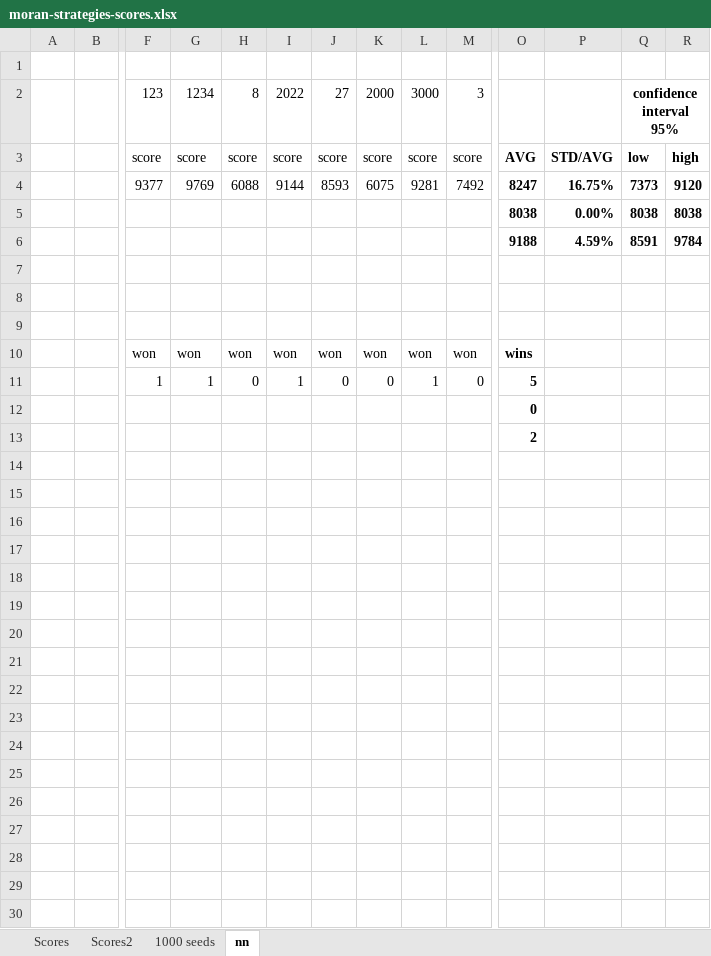
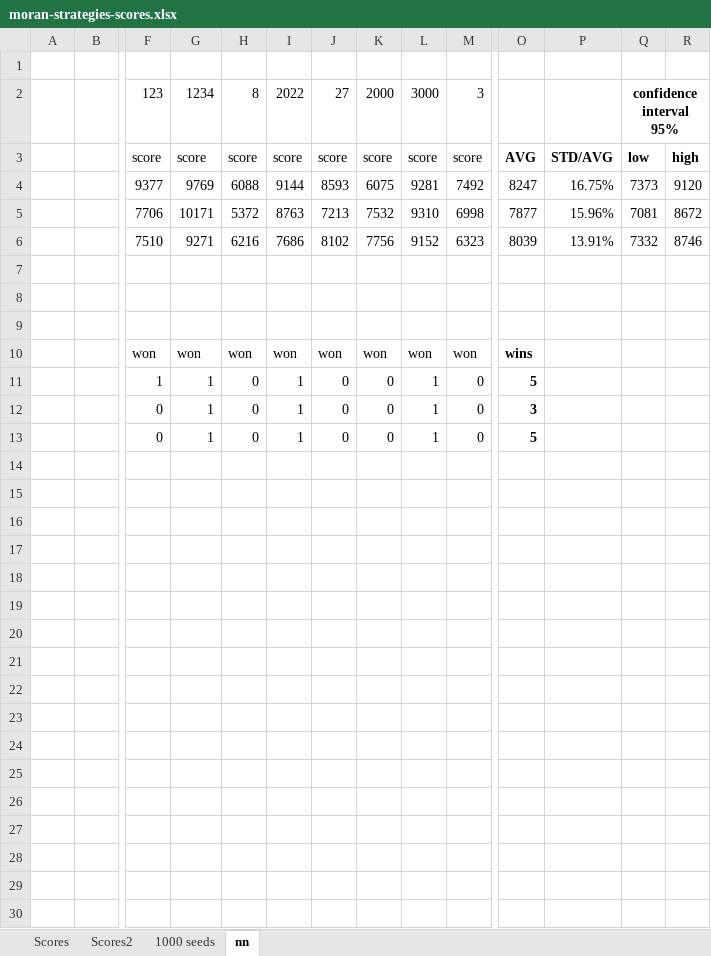
Before and after one commit to filipposkat/moran, an Excel workbook: moran-strategies-scores.xlsx, sheet nn, drawn as a sheet; only a part is shown, gaps mark what is left out; values as stored, in another font and other column widths than the file's, no borders; conditional formats not drawn; removed rows and columns are numbered as before the commit, all else as after; rows hold the shown columns only; the diff names each change by its address in the sheet, - before the commit and + after, or states it on an @@ line.

```diff
--- a/moran-strategies-scores.xlsx (sheet nn)
+++ b/moran-strategies-scores.xlsx (sheet nn)
-O4:R4 bold: on
+O4:R4 bold: off
-row 5:  |  |  |  |  |  |  |  |  |  | 8038 | 0.00% | 8038 | 8038
-row 6:  |  |  |  |  |  |  |  |  |  | 9188 | 4.59% | 8591 | 9784
+row 5:  |  | 7706 | 10171 | 5372 | 8763 | 7213 | 7532 | 9310 | 6998 | 7877 | 15.96% | 7081 | 8672
+row 6:  |  | 7510 | 9271 | 6216 | 7686 | 8102 | 7756 | 9152 | 6323 | 8039 | 13.91% | 7332 | 8746
+row 12:  |  | 0 | 1 | 0 | 1 | 0 | 0 | 1 | 0 | 3
+row 13:  |  | 0 | 1 | 0 | 1 | 0 | 0 | 1 | 0 | 5
-row 14:  |  |  |  |  |  |  |  |  |  | 0
+row 14: (empty)
-row 15:  |  |  |  |  |  |  |  |  |  | 2
+row 15: (empty)
+row 16: (empty)
+row 17: (empty)
+row 18: (empty)
+row 19: (empty)
+row 20: (empty)
+row 21: (empty)
+row 22: (empty)
+row 23: (empty)
+row 24: (empty)
+row 25: (empty)
+row 26: (empty)
+row 27: (empty)
+row 28: (empty)
+row 29: (empty)
+row 30: (empty)
```
Also changed, not shown: sheet Scores, 2 other files.
